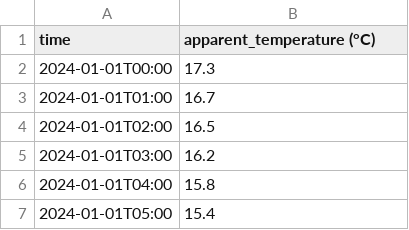
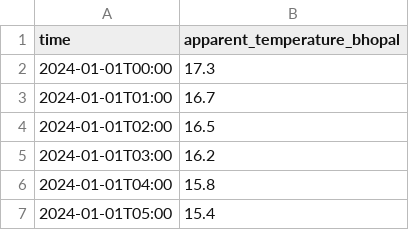
Before and after one commit to Akshat-Rai0/NTPC-NVVN-MP, a CSV file: data/bhopal_feels_like.csv, drawn as a sheet; only a part is shown.

```diff
--- a/data/bhopal_feels_like.csv
+++ b/data/bhopal_feels_like.csv
@@ -1,2 +1,2 @@
-time,apparent_temperature (°C)
+time,apparent_temperature_bhopal
 2024-01-01T00:00,17.3
```
Also changed, not shown: data/Singrauli_feels_like.csv, data/gwalior_feels_like.csv, 4 other files.
